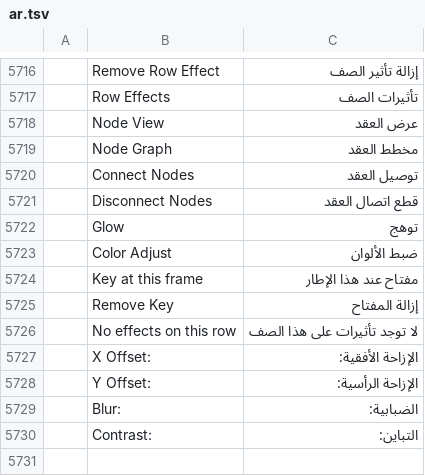
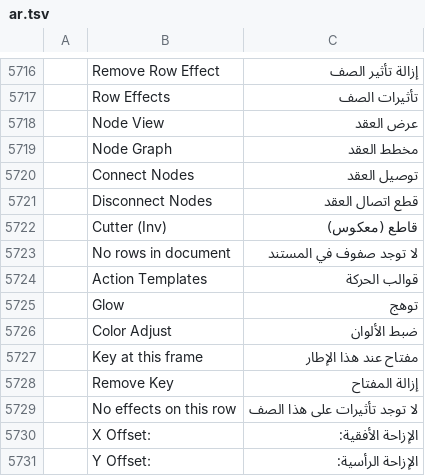
Before and after one commit to 7mz410/CreativeStudio-7rrek, a TSV file: crates/ui-egui/src/i18n/ar.tsv, drawn as a sheet; only a part is shown, gaps mark what is left out; the shorter side is filled out with more unchanged rows; the diff names each change by its address in the sheet, - before the commit and + after, or states it on an @@ line.

Commit message:
S7/S8: Arabic for Node View panel; empty Action Templates model and panel, registered

```diff
--- a/crates/ui-egui/src/i18n/ar.tsv
+++ b/crates/ui-egui/src/i18n/ar.tsv
+row 5722:  | Cutter (Inv) | قاطع (معكوس)
+row 5723:  | No rows in document | لا توجد صفوف في المستند
+row 5724:  | Action Templates | قوالب الحركة
```
Also changed, not shown: 6 other files.
